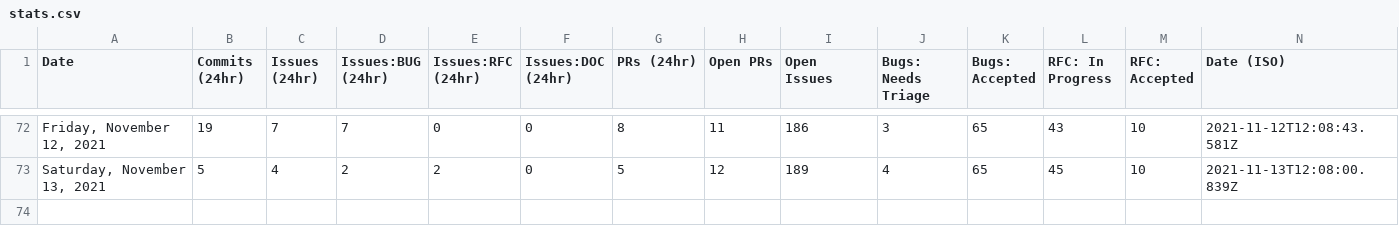
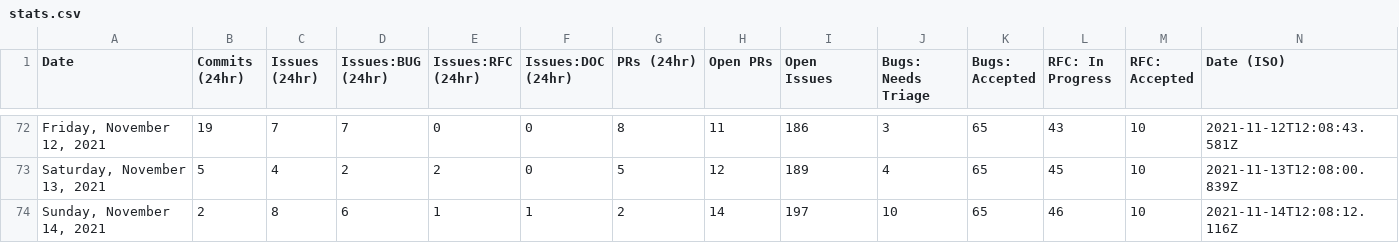
Before and after one commit to outcastgeek/astro, a CSV file: scripts/stats/stats.csv, drawn as a sheet; only a part is shown, gaps mark what is left out; the diff names each change by its address in the sheet, - before the commit and + after, or states it on an @@ line.

```diff
--- a/scripts/stats/stats.csv
+++ b/scripts/stats/stats.csv
+row 74: Sunday, November 14, 2021 | 2 | 8 | 6 | 1 | 1 | 2 | 14 | 197 | 10 | 65 | 46 | 10 | 2021-11-14T12:08:12.116Z
```
